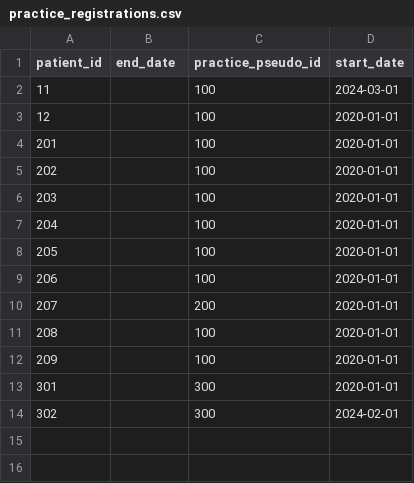
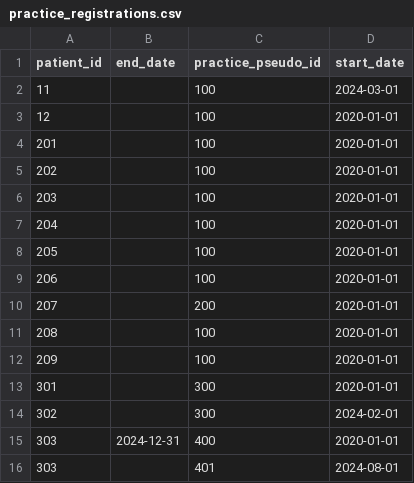
Before and after one commit to opensafely/NICE001-osteo-mta, a CSV file: analysis/s2_matching/hip/2024/dummy_tables_hip_2024/practice_registrations.csv, drawn as a sheet.

Commit message:
Check six-month registration at the index-date practice

```diff
--- a/analysis/s2_matching/hip/2024/dummy_tables_hip_2024/practice_registrations.csv
+++ b/analysis/s2_matching/hip/2024/dummy_tables_hip_2024/practice_registrations.csv
@@ -14 +14,3 @@ patient_id,end_date,practice_pseudo_id,start_date
 302,,300,2024-02-01
+303,2024-12-31,400,2020-01-01
+303,,401,2024-08-01
```
Also changed, not shown: analysis/s2_matching/hip/2024/dummy_tables_hip_2024/addresses.csv, analysis/s2_matching/hip/2024/dummy_tables_hip_2024/patients.csv, 3 other files.
